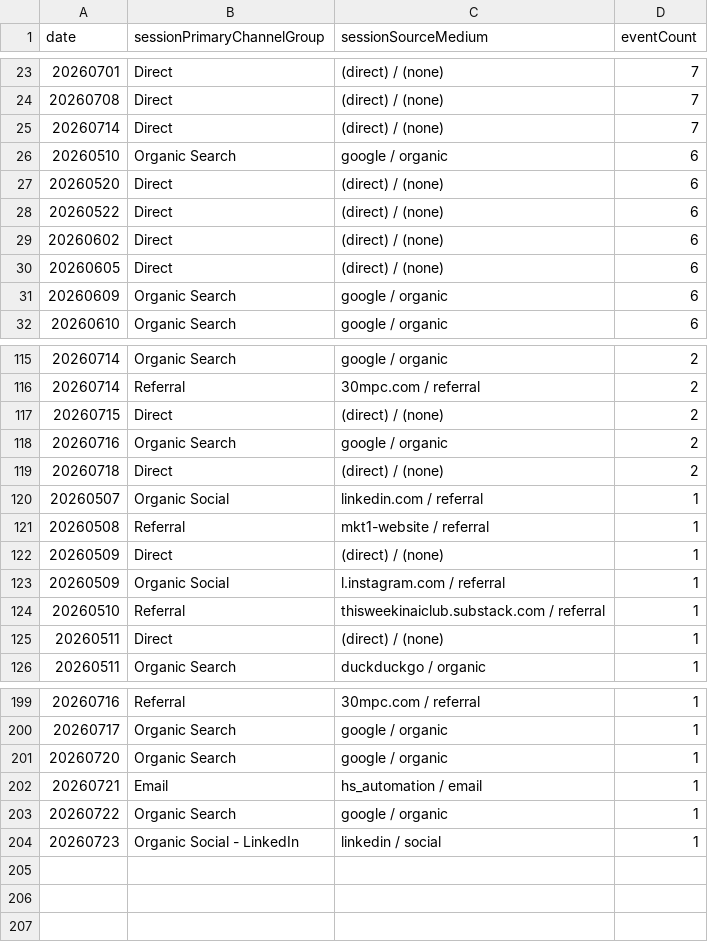
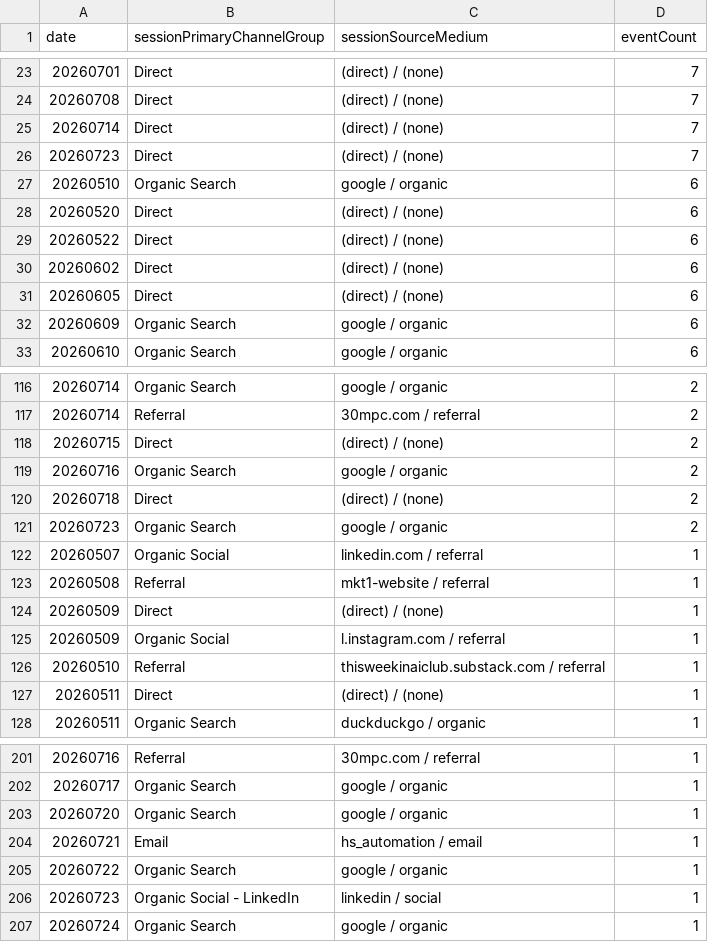
Before and after one commit to UncleAchoo/growth-dashboard, a CSV file: data/GA4 Dashboard Feed - GA4 - File 2 (3).csv, drawn as a sheet; only a part is shown, gaps mark what is left out; the diff names each change by its address in the sheet, - before the commit and + after, or states it on an @@ line.

```diff
--- a/data/GA4 Dashboard Feed - GA4 - File 2 (3).csv
+++ b/data/GA4 Dashboard Feed - GA4 - File 2 (3).csv
+row 26: 20260723 | Direct | (direct) / (none) | 7
+row 121: 20260723 | Organic Search | google / organic | 2
+row 207: 20260724 | Organic Search | google / organic | 1
```
Also changed, not shown: data/GA4 Dashboard Feed - GA4 - File 1 (3).csv, data/GA4 Dashboard Feed - GA4 - File 3 (3).csv, 2 other files.
